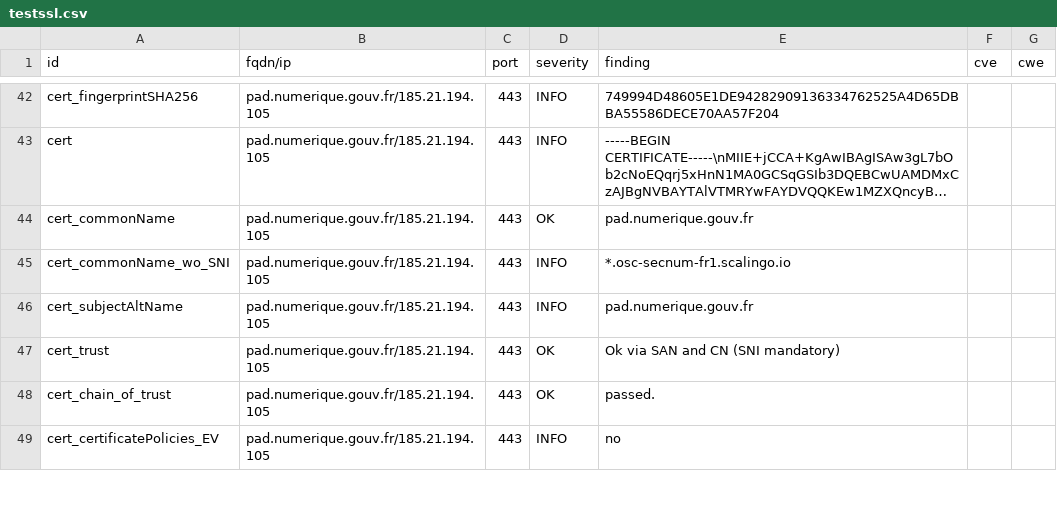
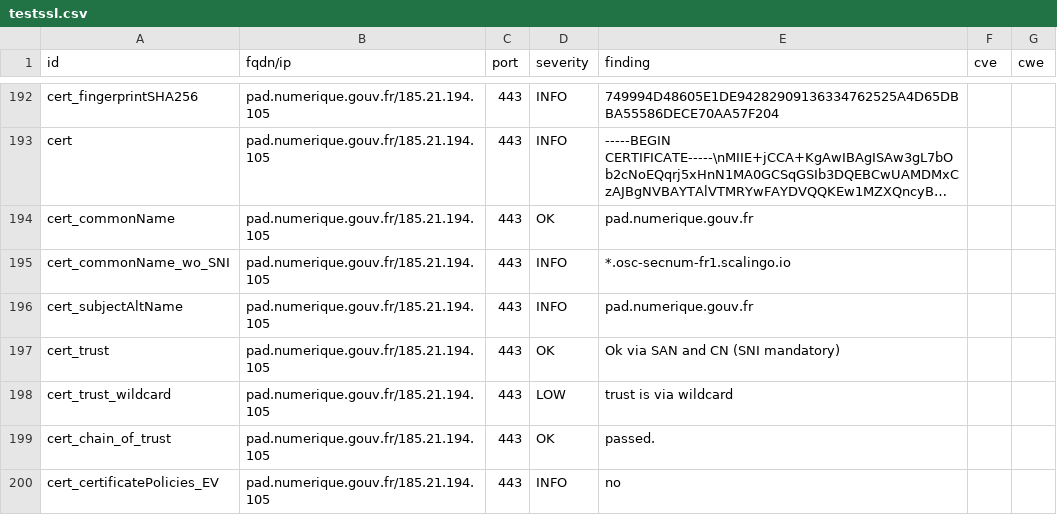
Before and after one commit to betagouv/dashlord-operateur, a CSV file: results/aHR0cHM6Ly9wYWQubnVtZXJpcXVlLmdvdXYuZnIv/testssl.csv, drawn as a sheet; only a part is shown, gaps mark what is left out; long unchanged cells end in …; the diff covers the shown part only; the diff names each change by its address in the sheet, - before the commit and + after, or states it on an @@ line.

Commit message:
update: https://pad.numerique.gouv.fr/

```diff
--- a/results/aHR0cHM6Ly9wYWQubnVtZXJpcXVlLmdvdXYuZnIv/testssl.csv
+++ b/results/aHR0cHM6Ly9wYWQubnVtZXJpcXVlLmdvdXYuZnIv/testssl.csv
+row 198: cert_trust_wildcard | pad.numerique.gouv.fr/185.21.194.105 | 443 | LOW | trust is via wildcard
```
Also changed, not shown: 4 added rows, 3 removed rows, 146 moved rows and 3 edited cells elsewhere in this file, 9 other files.
